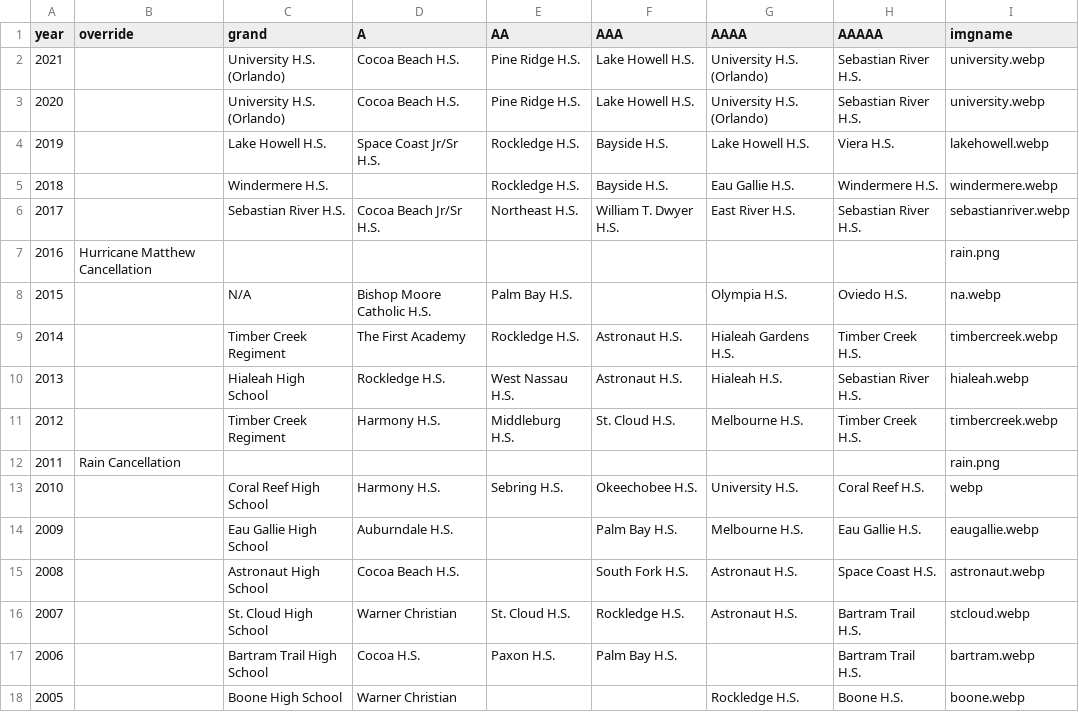
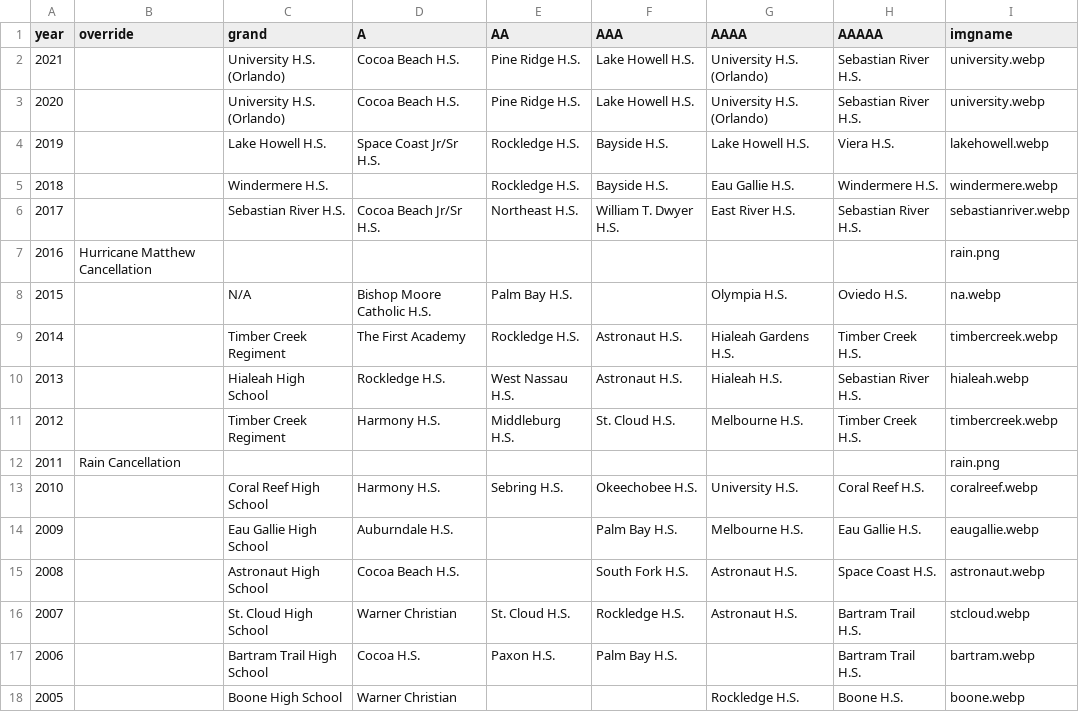
Before and after one commit to scicmihs/scicmihs.github.io, a CSV file: editme/previousresults.csv, drawn as a sheet.

Commit message:
Update previousresults.csv

```diff
--- a/editme/previousresults.csv
+++ b/editme/previousresults.csv
@@ -12,3 +12,3 @@
 2011,Rain Cancellation,,,,,,,rain.png,,
-2010,,Coral Reef High School,Harmony H.S. ,Sebring H.S.,Okeechobee H.S.,University H.S.,Coral Reef H.S.,webp,,
+2010,,Coral Reef High School,Harmony H.S. ,Sebring H.S.,Okeechobee H.S.,University H.S.,Coral Reef H.S.,coralreef.webp,,
 2009,,Eau Gallie High School,Auburndale H.S., ,Palm Bay H.S.,Melbourne H.S.,Eau Gallie H.S.,eaugallie.webp,,
```
